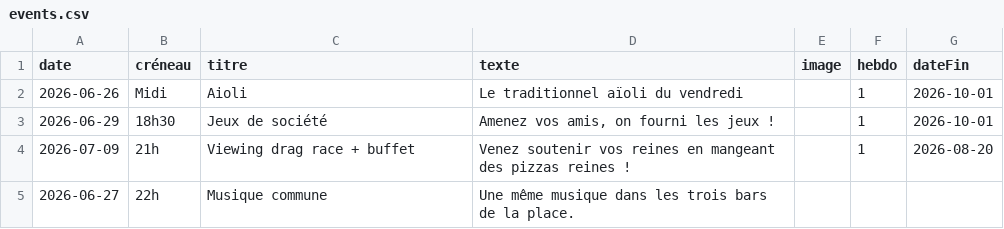
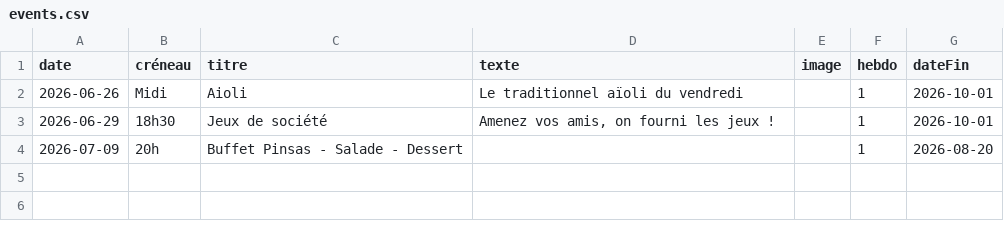
Before and after one commit to maisonno/lapommedadam, a CSV file: events.csv, drawn as a sheet.

Commit message:
📅 Mise à jour agenda

```diff
--- a/events.csv
+++ b/events.csv
@@ -3,3 +3,2 @@
 2026-06-29,18h30,Jeux de société,"Amenez vos amis, on fourni les jeux !",,1,2026-10-01
-2026-07-09,21h,Viewing drag race + buffet,Venez soutenir vos reines en mangeant des pizzas reines !,,1,2026-08-20
-2026-06-27,22h,Musique commune,Une même musique dans les trois bars de la place.,,,
+2026-07-09,20h,Buffet Pinsas - Salade - Dessert,,,1,2026-08-20
```
